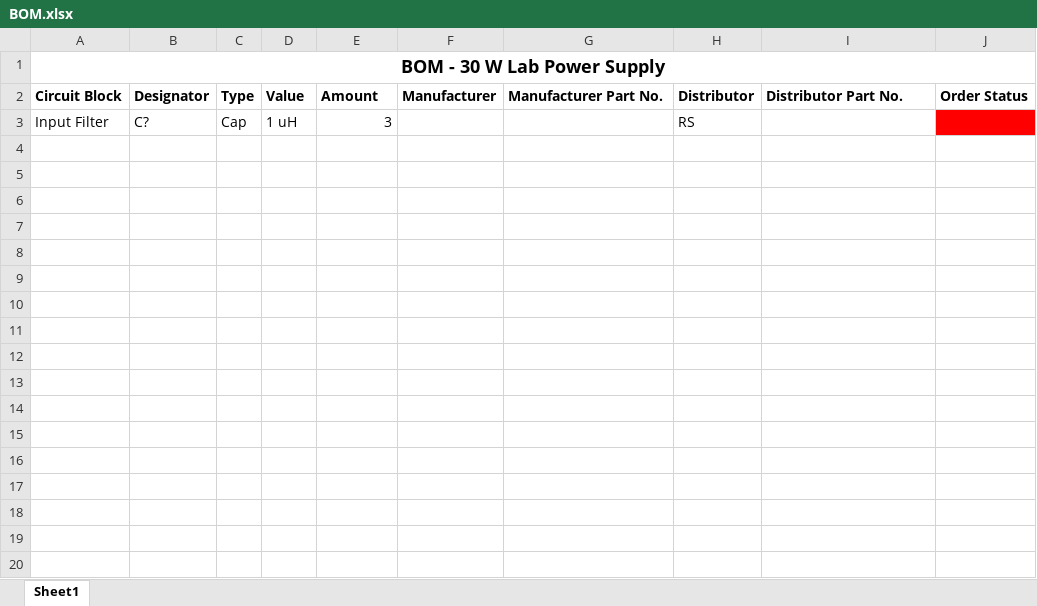
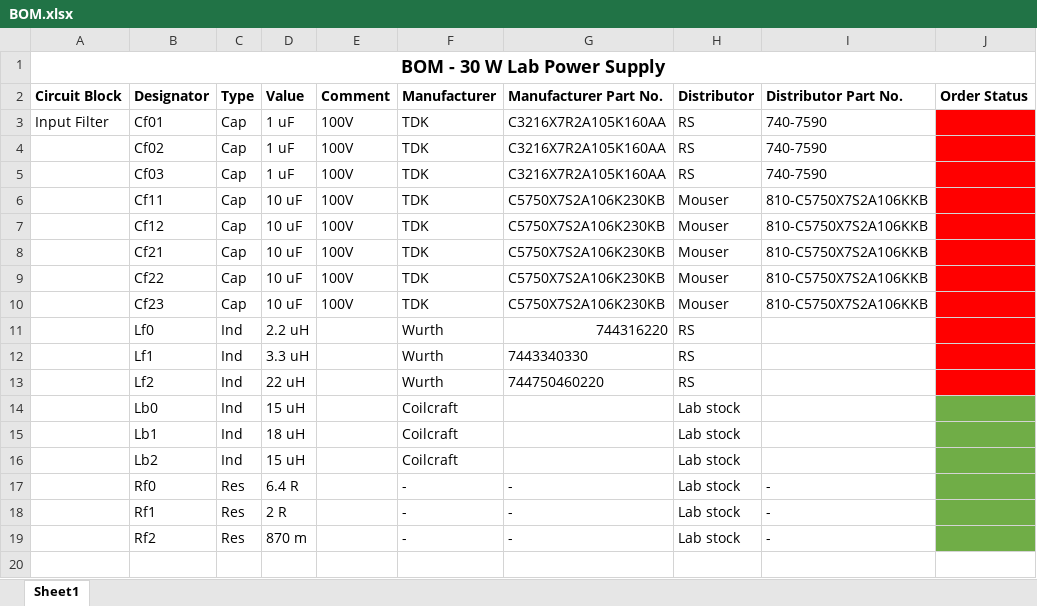
Before and after one commit to ChristianLumby/Power2LabPowerSupply, an Excel workbook: BOM.xlsx, sheet Sheet1, drawn as a sheet; only a part is shown; values as stored, in another font and other column widths than the file's, no borders; the diff covers the shown part only; the diff names each change by its address in the sheet, - before the commit and + after, or states it on an @@ line.

Commit message:
BOM excel file

```diff
--- a/BOM.xlsx (sheet Sheet1)
+++ b/BOM.xlsx (sheet Sheet1)
-E2: Amount
+E2: Comment
-B3 (Designator): C?
+B3 (Designator): Cf01
-D3 (Value): 1 uH
+D3 (Value): 1 uF
-E3 (Comment): 3
+E3 (Comment): 100V
-F3 (Manufacturer): (empty)
+F3 (Manufacturer): TDK
-G3 (Manufacturer Part No.): (empty)
+G3 (Manufacturer Part No.): C3216X7R2A105K160AA
-I3 (Distributor Part No.): (empty)
+I3 (Distributor Part No.): 740-7590
+row 4:  | Cf02 | Cap | 1 uF | 100V | TDK | C3216X7R2A105K160AA | RS | 740-7590
+row 5:  | Cf03 | Cap | 1 uF | 100V | TDK | C3216X7R2A105K160AA | RS | 740-7590
+row 6:  | Cf11 | Cap | 10 uF | 100V | TDK | C5750X7S2A106K230KB | Mouser | 810-C5750X7S2A106KKB
+row 7:  | Cf12 | Cap | 10 uF | 100V | TDK | C5750X7S2A106K230KB | Mouser | 810-C5750X7S2A106KKB
+row 8:  | Cf21 | Cap | 10 uF | 100V | TDK | C5750X7S2A106K230KB | Mouser | 810-C5750X7S2A106KKB
+row 9:  | Cf22 | Cap | 10 uF | 100V | TDK | C5750X7S2A106K230KB | Mouser | 810-C5750X7S2A106KKB
+row 10:  | Cf23 | Cap | 10 uF | 100V | TDK | C5750X7S2A106K230KB | Mouser | 810-C5750X7S2A106KKB
+row 11:  | Lf0 | Ind | 2.2 uH |  | Wurth | 744316220 | RS
+row 12:  | Lf1 | Ind | 3.3 uH |  | Wurth | 7443340330 | RS
+row 13:  | Lf2 | Ind | 22 uH |  | Wurth | 744750460220 | RS
+row 14:  | Lb0 | Ind | 15 uH |  | Coilcraft |  | Lab stock
+row 15:  | Lb1 | Ind | 18 uH |  | Coilcraft |  | Lab stock
+row 16:  | Lb2 | Ind | 15 uH |  | Coilcraft |  | Lab stock
+row 17:  | Rf0 | Res | 6.4 R |  | - | - | Lab stock | -
+row 18:  | Rf1 | Res | 2 R |  | - | - | Lab stock | -
+row 19:  | Rf2 | Res | 870 m |  | - | - | Lab stock | -
+row 20: (empty)
```
Also changed, not shown: 61 added rows elsewhere in this sheet, 2 other files.
